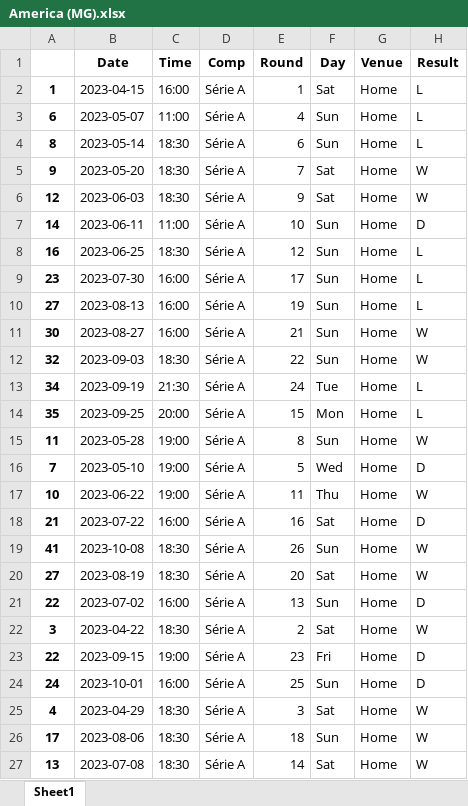
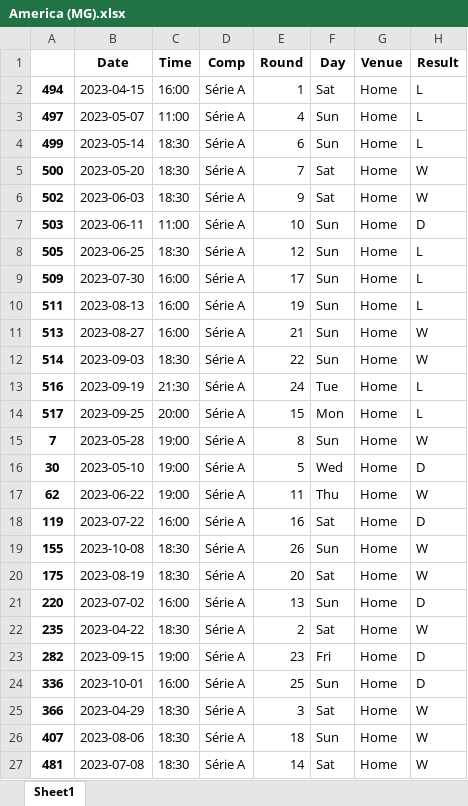
Before and after one commit to salvnetto/GOALS, an Excel workbook: dados/historico/times/rodada_26/America (MG).xlsx, sheet Sheet1, drawn as a sheet; only a part is shown; values as stored, in another font and other column widths than the file's, no borders; the diff names each change by its address in the sheet, - before the commit and + after, or states it on an @@ line.

```diff
--- a/dados/historico/times/rodada_26/America (MG).xlsx (sheet Sheet1)
+++ b/dados/historico/times/rodada_26/America (MG).xlsx (sheet Sheet1)
-A2: 1
+A2: 494
-A3: 6
+A3: 497
-A4: 8
+A4: 499
-A5: 9
+A5: 500
-A6: 12
+A6: 502
-A7: 14
+A7: 503
-A8: 16
+A8: 505
-A9: 23
+A9: 509
-A10: 27
+A10: 511
-A11: 30
+A11: 513
-A12: 32
+A12: 514
-A13: 34
+A13: 516
-A14: 35
+A14: 517
-A15: 11
+A15: 7
-A16: 7
+A16: 30
-A17: 10
+A17: 62
-A18: 21
+A18: 119
-A19: 41
+A19: 155
-A20: 27
+A20: 175
-A21: 22
+A21: 220
-A22: 3
+A22: 235
-A23: 22
+A23: 282
-A24: 24
+A24: 336
-A25: 4
+A25: 366
-A26: 17
+A26: 407
-A27: 13
+A27: 481
```
Also changed, not shown: dados/historico/times/rodada_26/Corinthians.xlsx, dados/historico/times/rodada_26/Palmeiras.xlsx, 40 other files.
